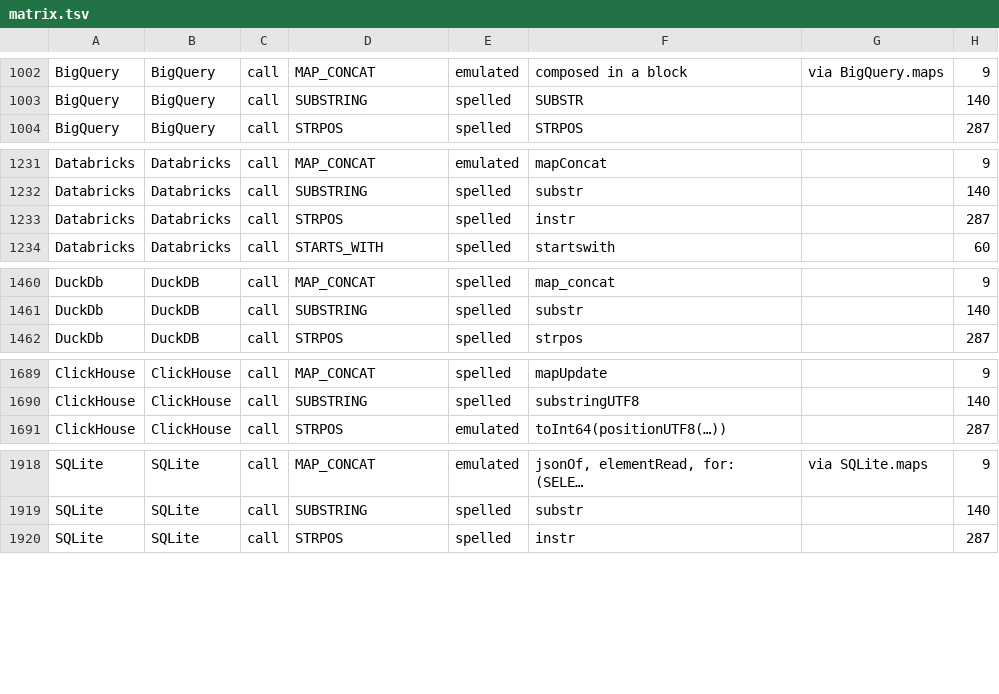
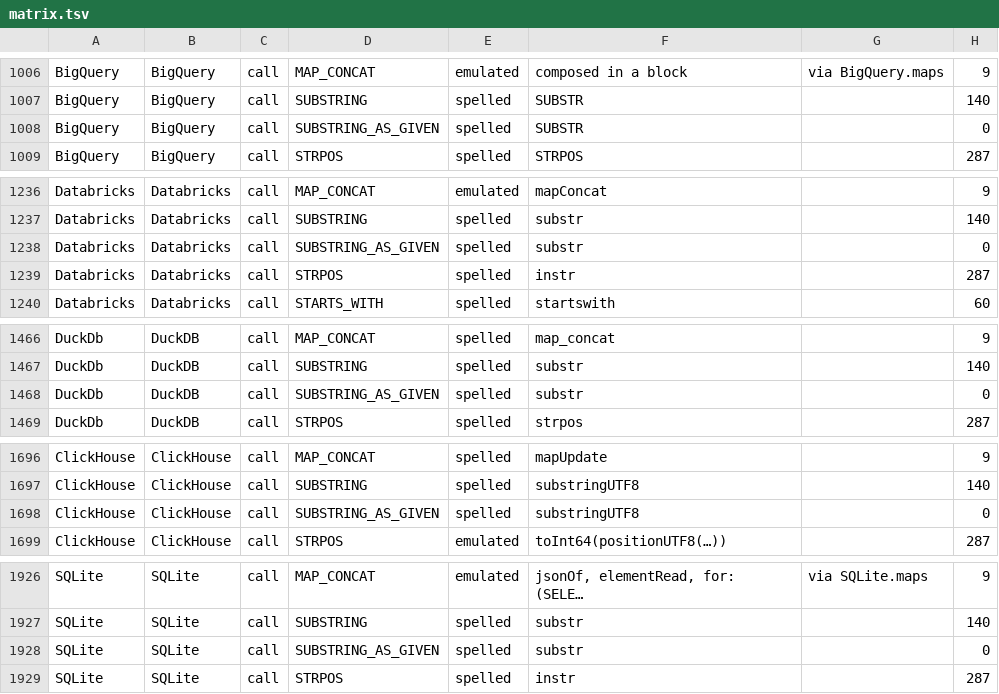
Before and after one commit to neema2/legend-lite, a TSV file: docs/dialect-capability/matrix.tsv, drawn as a sheet; only a part is shown, gaps mark what is left out; long unchanged cells end in …; the diff covers the shown part only; the diff names each change by its address in the sheet, - before the commit and + after, or states it on an @@ line.

```diff
--- a/docs/dialect-capability/matrix.tsv
+++ b/docs/dialect-capability/matrix.tsv
+row 1008: BigQuery | BigQuery | call | SUBSTRING_AS_GIVEN | spelled | SUBSTR |  | 0
+row 1238: Databricks | Databricks | call | SUBSTRING_AS_GIVEN | spelled | substr |  | 0
+row 1468: DuckDb | DuckDB | call | SUBSTRING_AS_GIVEN | spelled | substr |  | 0
+row 1698: ClickHouse | ClickHouse | call | SUBSTRING_AS_GIVEN | spelled | substringUTF8 |  | 0
+row 1928: SQLite | SQLite | call | SUBSTRING_AS_GIVEN | spelled | substr |  | 0
```
Also changed, not shown: 7 added rows elsewhere in this file, 2 other files.
